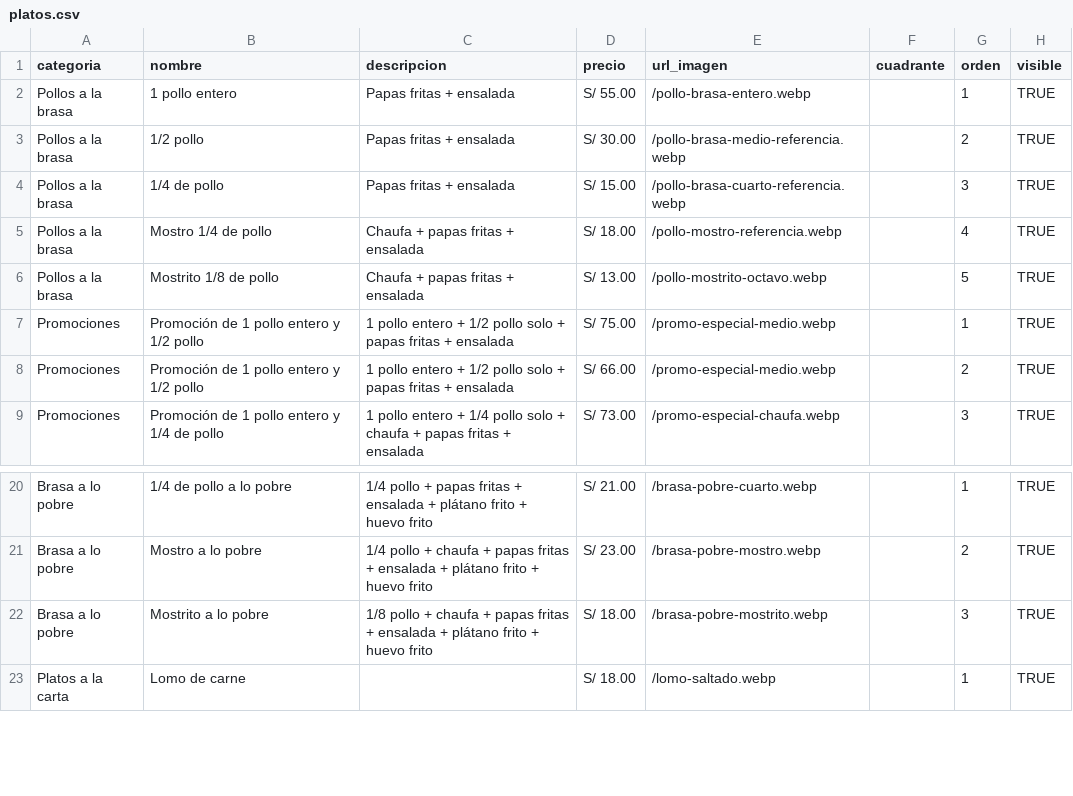
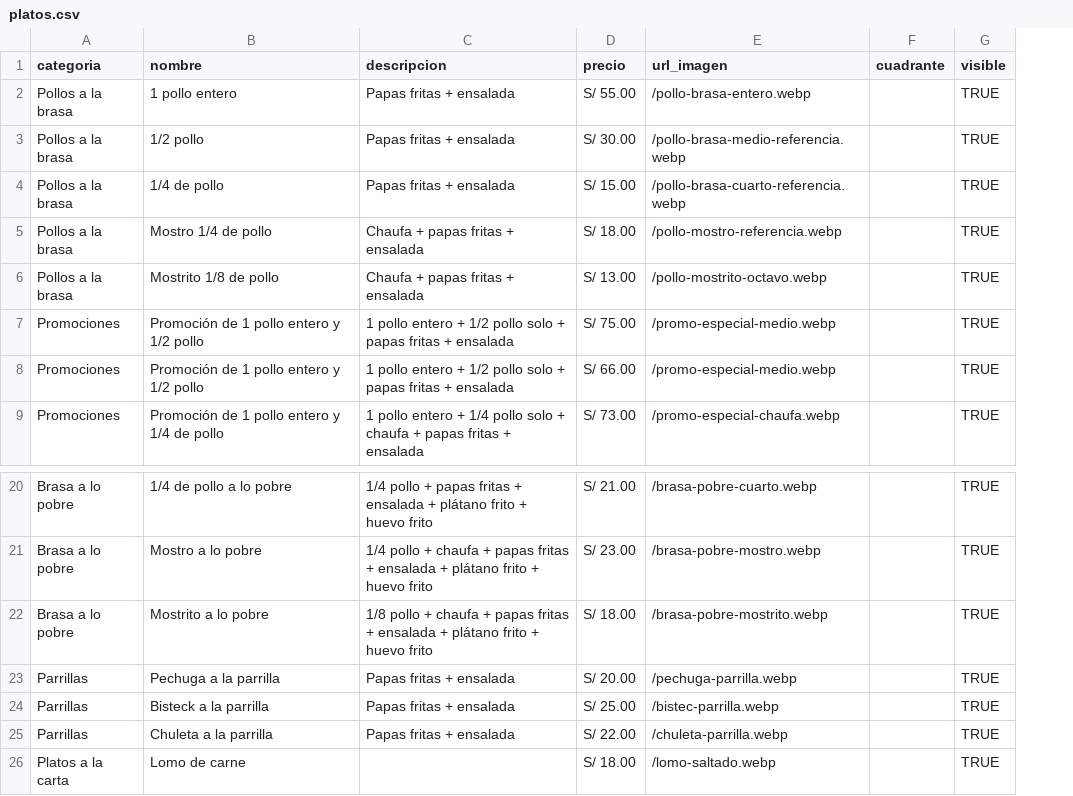
Before and after one commit to JFabian19/leonardos, a CSV file: platos.csv, drawn as a sheet; only a part is shown, gaps mark what is left out; removed rows and columns are numbered as before the commit, all else as after; the diff names each change by its address in the sheet, - before the commit and + after, or states it on an @@ line.

Commit message:
feat: agregar categoria Parrillas, eliminar columna orden y vincular imagenes de parrilla

```diff
--- a/platos.csv
+++ b/platos.csv
-column G (orden), rows 2-9: 1 | 2 | 3 | 4 | 5 | 1 | 2 | 3; rows 20-23: 1 | 2 | 3 | 1
+row 23: Parrillas | Pechuga a la parrilla | Papas fritas + ensalada | S/ 20.00 | /pechuga-parrilla.webp |  | TRUE
+row 24: Parrillas | Bisteck a la parrilla | Papas fritas + ensalada | S/ 25.00 | /bistec-parrilla.webp |  | TRUE
+row 25: Parrillas | Chuleta a la parrilla | Papas fritas + ensalada | S/ 22.00 | /chuleta-parrilla.webp |  | TRUE
```
Also changed, not shown: categorias.csv, 2 other files.
